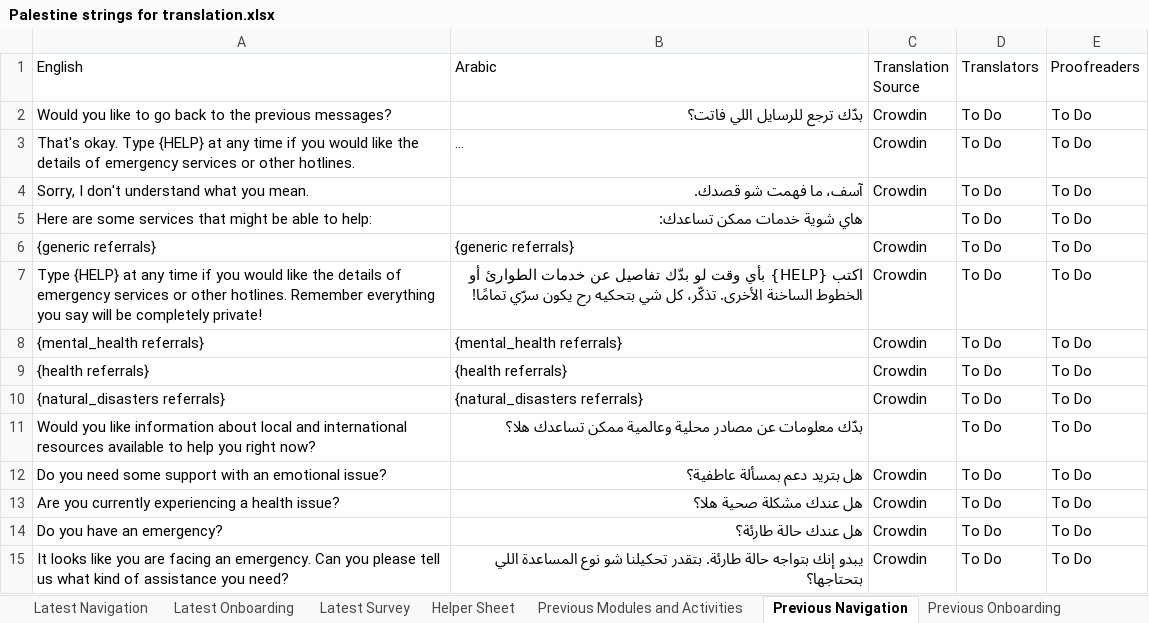
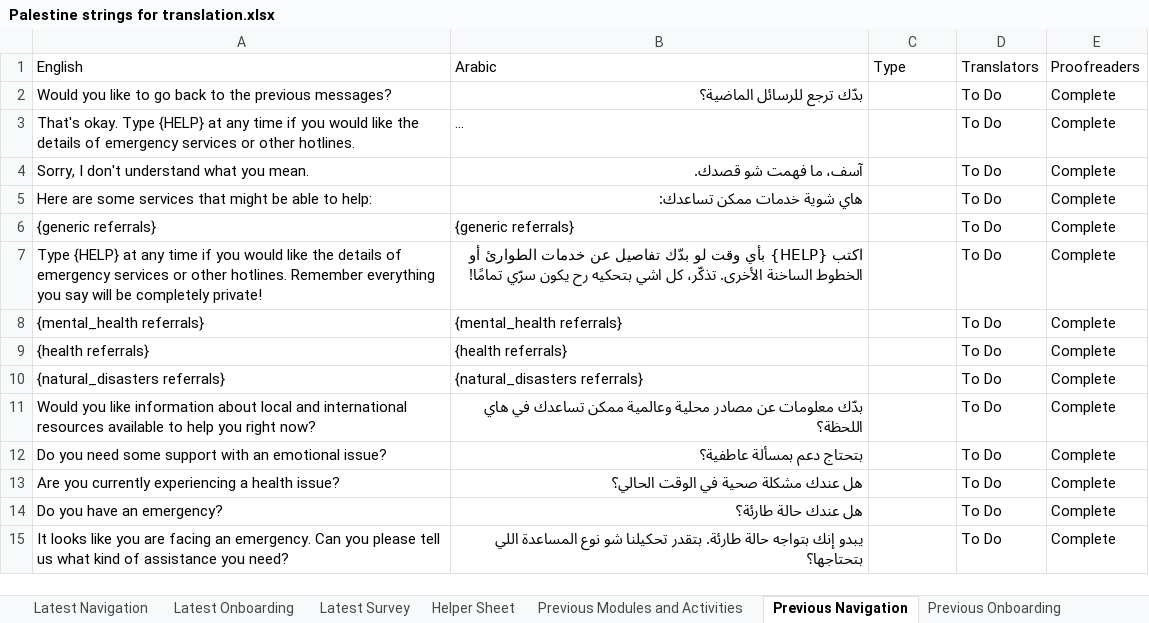
Before and after one commit to edmoss345/palestine-translations, an Excel workbook: translations/parent_text_crisis_palestine/excel files/Palestine strings for translation.xlsx, sheet Previous Navigation, drawn as a sheet; only a part is shown; long unchanged cells end in …; values as stored, in another font and other column widths than the file's, no cell formats; charts and pictures and conditional formats and table styles not drawn; the diff covers the shown part only; the diff names each change by its address in the sheet, - before the commit and + after, or states it on an @@ line.

Commit message:
translations update 12_05

```diff
--- a/translations/parent_text_crisis_palestine/excel files/Palestine strings for translation.xlsx (sheet Previous Navigation)
+++ b/translations/parent_text_crisis_palestine/excel files/Palestine strings for translation.xlsx (sheet Previous Navigation)
-C1: Translation Source
+C1: Type
-B2 (Arabic): بدّك ترجع للرسايل اللي فاتت؟
+B2 (Arabic): بدّك ترجع للرسائل الماضية؟
-C2:C4 (Type): Crowdin
+C2:C4 (Type): (empty)
-E2:E15 (Proofreaders): To Do
+E2:E15 (Proofreaders): Complete
-C6:C10 (Type): Crowdin
+C6:C10 (Type): (empty)
-B7 (Arabic): …تذكّر، كل شي بتحكيه رح…
+B7 (Arabic): …تذكّر، كل اشي بتحكيه رح…
-B11 (Arabic): …ممكن تساعدك هلا؟
+B11 (Arabic): …ممكن تساعدك في هاي اللحظة؟
-B12 (Arabic): هل بتريد دعم بمسألة عاطفية؟
+B12 (Arabic): بتحتاج دعم بمسألة عاطفية؟
-C12:C15 (Type): Crowdin
+C12:C15 (Type): (empty)
-B13 (Arabic): هل عندك مشكلة صحية هلا؟
+B13 (Arabic): هل عندك مشكلة صحية في الوقت الحالي؟
```
Also changed, not shown: 25 added rows, 12 removed rows and 432 edited cells elsewhere in this sheet, sheet Previous Modules and Activities, sheet Previous Survey, sheet Previous Onboarding, sheet Latest Modules and Activities, sheet Latest Survey, sheet Latest Navigation, 2 more sheets, cell formats, hidden cells, translations/parent_text_crisis_palestine/excel files/modules and activities.xlsx, translations/parent_text_crisis_palestine/excel files/navigation.xlsx, 10 other files.
